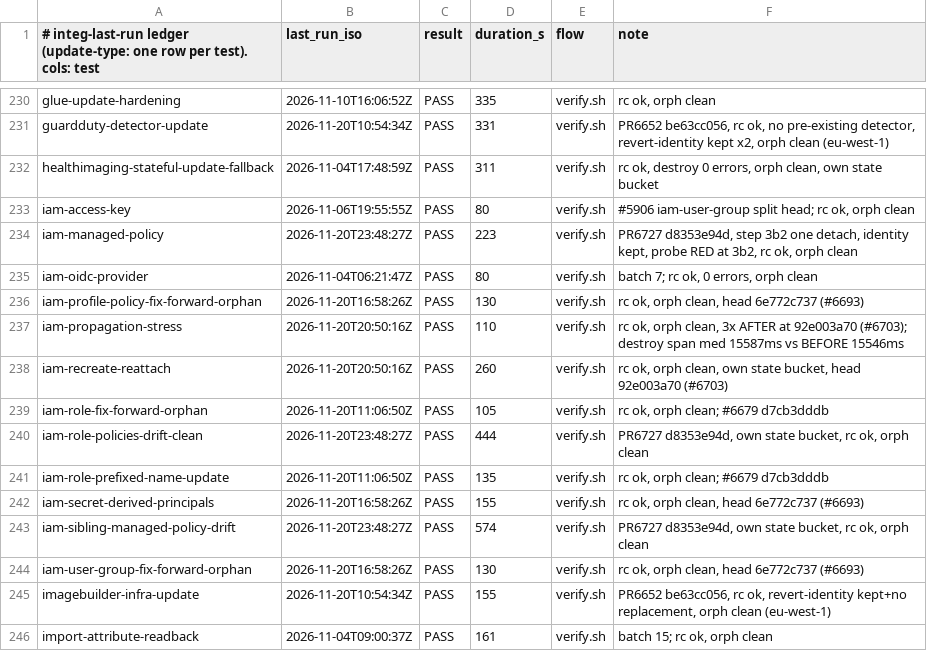
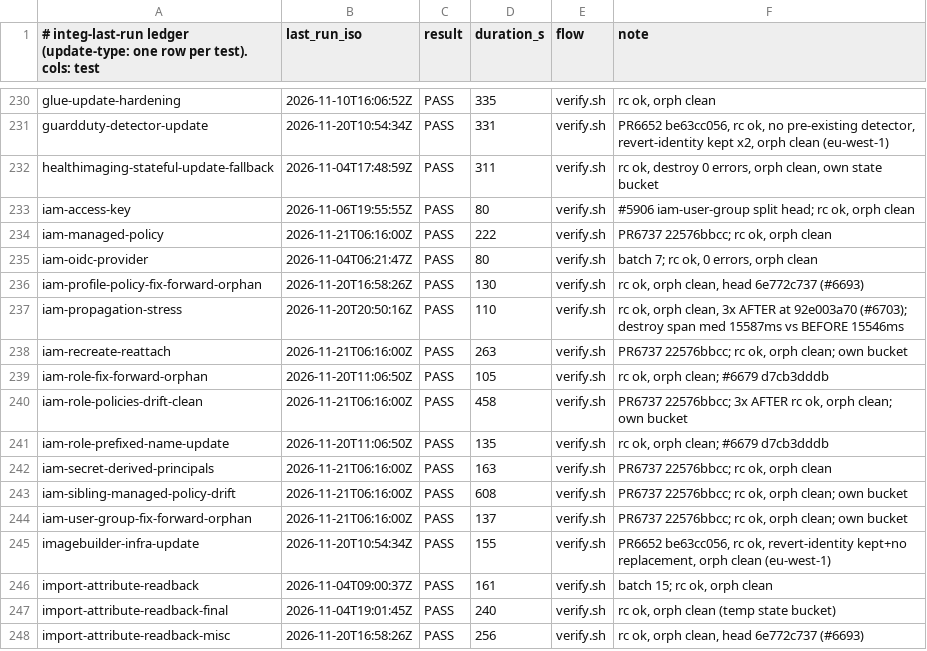
Before and after one commit to go-to-k/cdkd, a TSV file: docs/_generated/integ-last-run.tsv, drawn as a sheet; only a part is shown, gaps mark what is left out; the shorter side is filled out with more unchanged rows.

```diff
--- a/docs/_generated/integ-last-run.tsv
+++ b/docs/_generated/integ-last-run.tsv
@@ -233,3 +233,3 @@ healthimaging-stateful-update-fallback	2026-11-04T17:48:59Z	PASS	311	verify.sh	r
 iam-access-key	2026-11-06T19:55:55Z	PASS	80	verify.sh	#5906 iam-user-group split head; rc ok, orph clean
-iam-managed-policy	2026-11-20T23:48:27Z	PASS	223	verify.sh	PR6727 d8353e94d, step 3b2 one detach, identity kept, probe RED at 3b2, rc ok, orph clean
+iam-managed-policy	2026-11-21T06:16:00Z	PASS	222	verify.sh	PR6737 22576bbcc; rc ok, orph clean
 iam-oidc-provider	2026-11-04T06:21:47Z	PASS	80	verify.sh	batch 7; rc ok, 0 errors, orph clean
@@ -237,9 +237,9 @@ iam-profile-policy-fix-forward-orphan	2026-11-20T16:58:26Z	PASS	130	verify.sh	rc
 iam-propagation-stress	2026-11-20T20:50:16Z	PASS	110	verify.sh	rc ok, orph clean, 3x AFTER at 92e003a70 (#6703); destroy span med 15587ms vs BEFORE 15546ms
-iam-recreate-reattach	2026-11-20T20:50:16Z	PASS	260	verify.sh	rc ok, orph clean, own state bucket, head 92e003a70 (#6703)
+iam-recreate-reattach	2026-11-21T06:16:00Z	PASS	263	verify.sh	PR6737 22576bbcc; rc ok, orph clean; own bucket
 iam-role-fix-forward-orphan	2026-11-20T11:06:50Z	PASS	105	verify.sh	rc ok, orph clean; #6679 d7cb3dddb
-iam-role-policies-drift-clean	2026-11-20T23:48:27Z	PASS	444	verify.sh	PR6727 d8353e94d, own state bucket, rc ok, orph clean
+iam-role-policies-drift-clean	2026-11-21T06:16:00Z	PASS	458	verify.sh	PR6737 22576bbcc; 3x AFTER rc ok, orph clean; own bucket
 iam-role-prefixed-name-update	2026-11-20T11:06:50Z	PASS	135	verify.sh	rc ok, orph clean; #6679 d7cb3dddb
-iam-secret-derived-principals	2026-11-20T16:58:26Z	PASS	155	verify.sh	rc ok, orph clean, head 6e772c737 (#6693)
-iam-sibling-managed-policy-drift	2026-11-20T23:48:27Z	PASS	574	verify.sh	PR6727 d8353e94d, own state bucket, rc ok, orph clean
-iam-user-group-fix-forward-orphan	2026-11-20T16:58:26Z	PASS	130	verify.sh	rc ok, orph clean, head 6e772c737 (#6693)
+iam-secret-derived-principals	2026-11-21T06:16:00Z	PASS	163	verify.sh	PR6737 22576bbcc; rc ok, orph clean
+iam-sibling-managed-policy-drift	2026-11-21T06:16:00Z	PASS	608	verify.sh	PR6737 22576bbcc; rc ok, orph clean; own bucket
+iam-user-group-fix-forward-orphan	2026-11-21T06:16:00Z	PASS	137	verify.sh	PR6737 22576bbcc; rc ok, orph clean; own bucket
 imagebuilder-infra-update	2026-11-20T10:54:34Z	PASS	155	verify.sh	PR6652 be63cc056, rc ok, revert-identity kept+no replacement, orph clean (eu-west-1)
```
Also changed, not shown: 12 other files.
